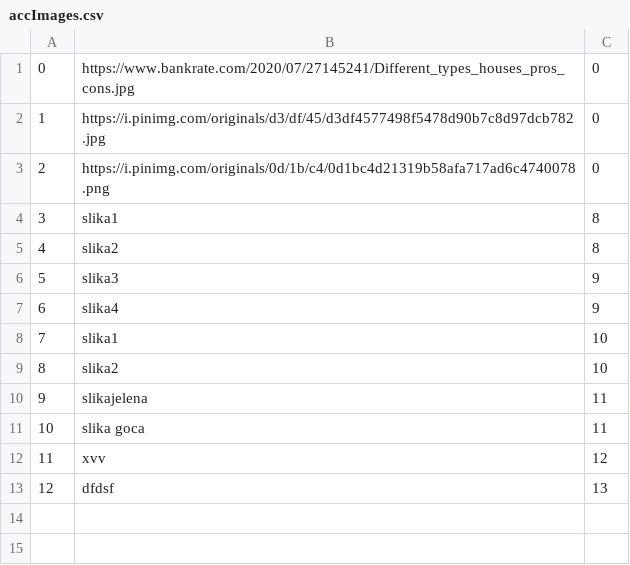
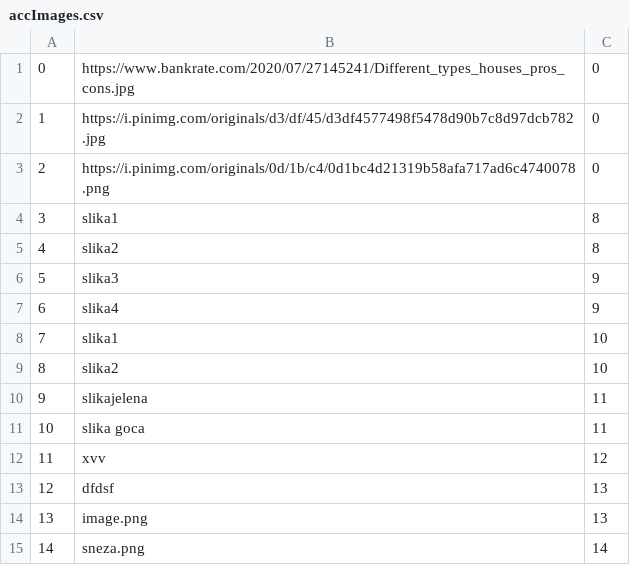
Before and after one commit to lazarristic023/SIMS_GroupD, a CSV file: Project/Project/Resources/Data/accImages.csv, drawn as a sheet; the diff names each change by its address in the sheet, - before the commit and + after, or states it on an @@ line.

```diff
--- a/Project/Project/Resources/Data/accImages.csv
+++ b/Project/Project/Resources/Data/accImages.csv
+row 14: 13 | image.png | 13
+row 15: 14 | sneza.png | 14
```
Also changed, not shown: 15 other files.
